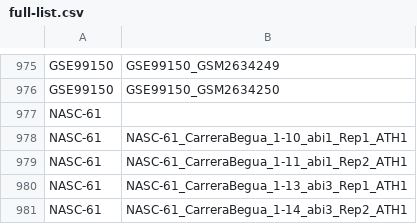
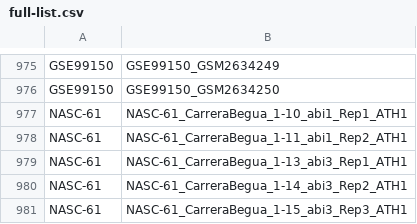
Before and after one commit to AluruLab/tanyard, a CSV file: data/tables/seed/full-list.csv, drawn as a sheet; only a part is shown, gaps mark what is left out; the shorter side is filled out with more unchanged rows.

```diff
--- a/data/tables/seed/full-list.csv
+++ b/data/tables/seed/full-list.csv
@@ -976,3 +976,2 @@
 "GSE99150","GSE99150_GSM2634250"
-"NASC-61",""
 "NASC-61","NASC-61_CarreraBegua_1-10_abi1_Rep1_ATH1"
```
Also changed, not shown: data/tables/seedling1wk/final-list.csv, data/tables/seedling1wk/full-list.csv, 21 other files.
